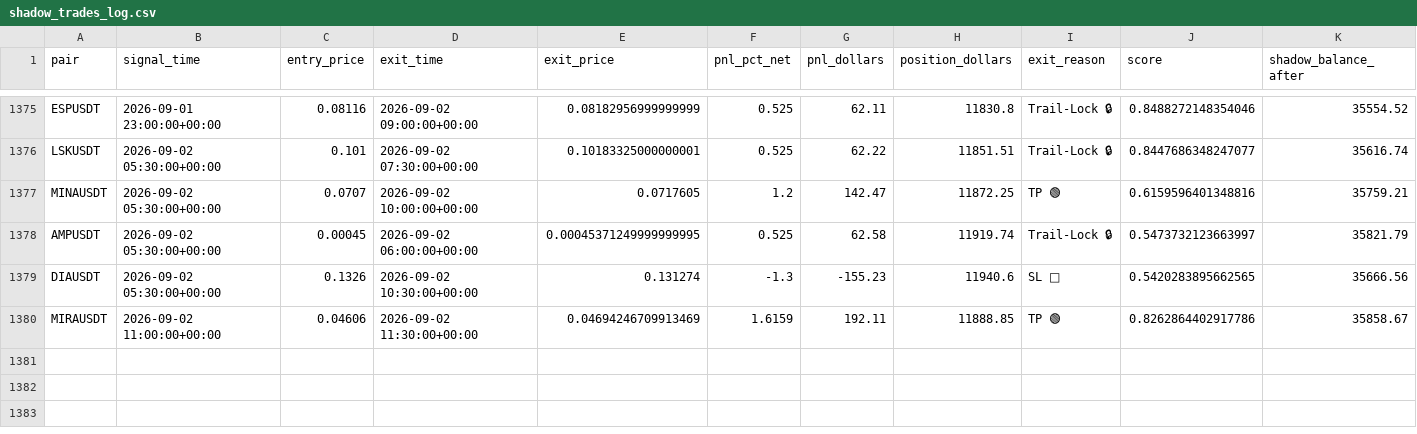
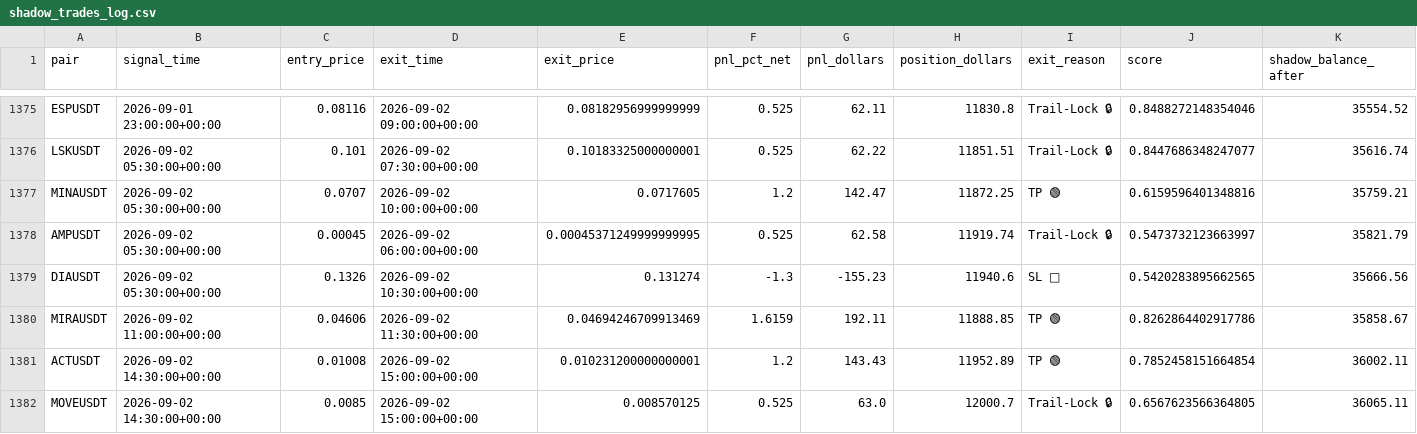
Before and after one commit to tlal1000666-ux/scalpingtalalbot, a CSV file: shadow_trades_log.csv, drawn as a sheet; only a part is shown, gaps mark what is left out; the diff names each change by its address in the sheet, - before the commit and + after, or states it on an @@ line.

```diff
--- a/shadow_trades_log.csv
+++ b/shadow_trades_log.csv
+row 1381: ACTUSDT | 2026-09-02 14:30:00+00:00 | 0.01008 | 2026-09-02 15:00:00+00:00 | 0.010231200000000001 | 1.2 | 143.43 | 11952.89 | TP 🟢 | 0.7852458151664854 | 36002.11
+row 1382: MOVEUSDT | 2026-09-02 14:30:00+00:00 | 0.0085 | 2026-09-02 15:00:00+00:00 | 0.008570125 | 0.525 | 63.0 | 12000.7 | Trail-Lock 🔒 | 0.6567623566364805 | 36065.11
```
Also changed, not shown: trades_log.csv, 1 other file.
